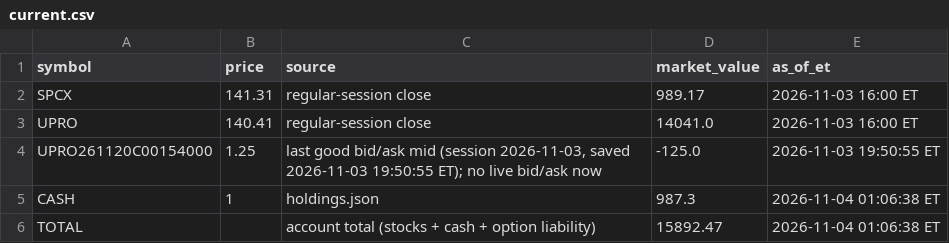
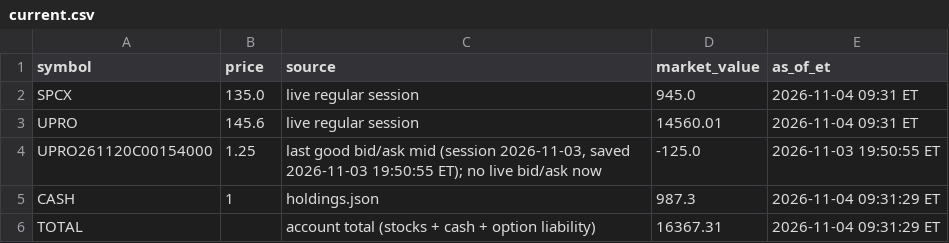
Before and after one commit to AT4Engineer/pq-22e56fd9, a CSV file: data/current.csv, drawn as a sheet.

```diff
--- a/data/current.csv
+++ b/data/current.csv
@@ -1,6 +1,6 @@
 symbol,price,source,market_value,as_of_et
-SPCX,141.31,regular-session close,989.17,2026-11-03 16:00 ET
-UPRO,140.41,regular-session close,14041.0,2026-11-03 16:00 ET
+SPCX,135.0,live regular session,945.0,2026-11-04 09:31 ET
+UPRO,145.6,live regular session,14560.01,2026-11-04 09:31 ET
 UPRO261120C00154000,1.25,"last good bid/ask mid (session 2026-11-03, saved 2026-11-03 19:50:55 ET); no live bid/ask now",-125.0,2026-11-03 19:50:55 ET
-CASH,1,holdings.json,987.3,2026-11-04 01:06:38 ET
-TOTAL,,account total (stocks + cash + option liability),15892.47,2026-11-04 01:06:38 ET
+CASH,1,holdings.json,987.3,2026-11-04 09:31:29 ET
+TOTAL,,account total (stocks + cash + option liability),16367.31,2026-11-04 09:31:29 ET
```
Also changed, not shown: data/history.csv, data/roll.csv, 13 other files.
